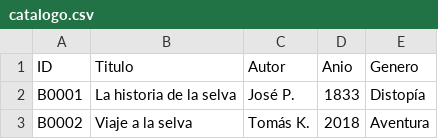
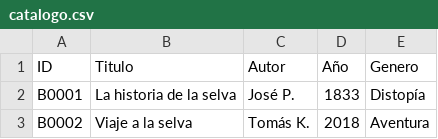
Before and after one commit to maurabelen/bliblioteca_digital, a CSV file: catalogo.csv, drawn as a sheet; only a part is shown.

Commit message:
Update catalogo.csv

```diff
--- a/catalogo.csv
+++ b/catalogo.csv
@@ -1,2 +1,2 @@
-ID,Titulo,Autor,Anio,Genero
+ID,Titulo,Autor,Año,Genero
 B0001,La historia de la selva,José P.,1833,Distopía
```
